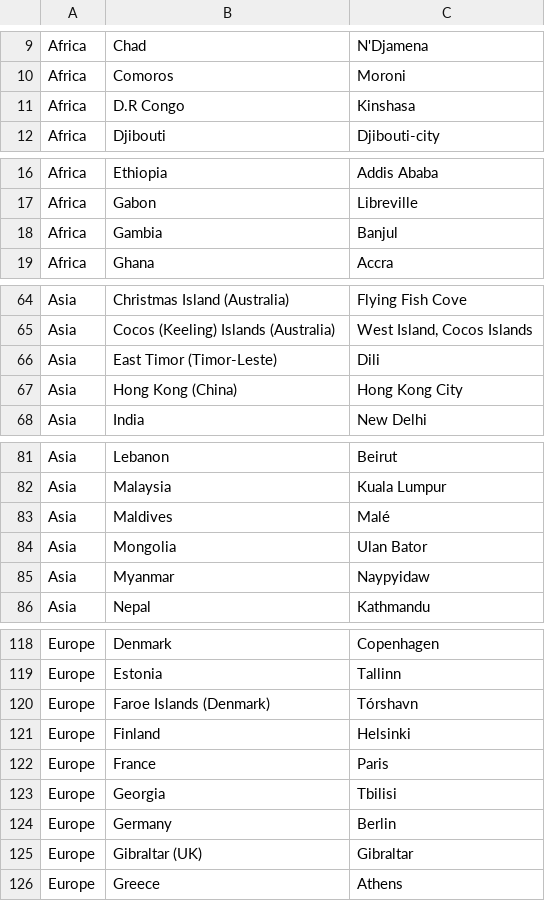
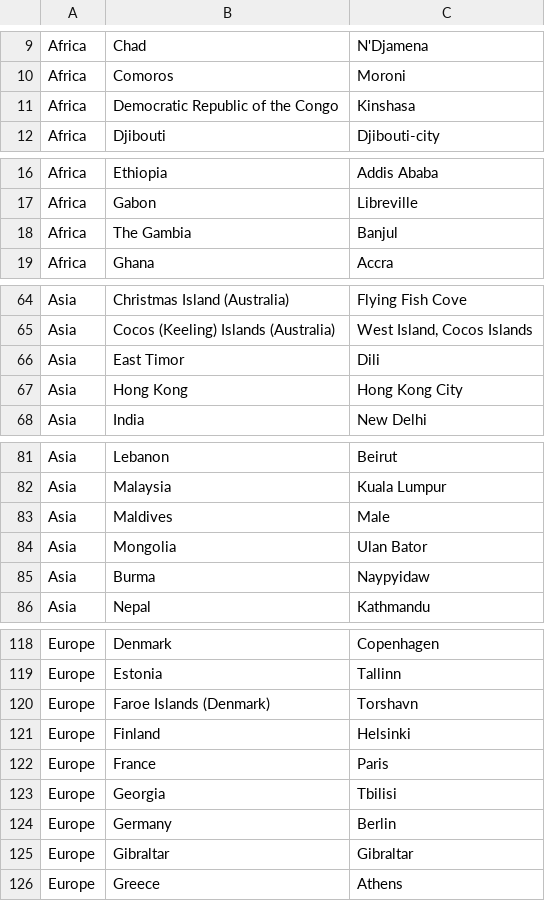
Before and after one commit to rovinbhandari/Programming_Scripting, a CSV file: Python/DrawAlongMaps/list-of-countries-in-the-world.csv, drawn as a sheet; only a part is shown, gaps mark what is left out; the diff covers the shown part only.

```diff
--- a/Python/DrawAlongMaps/list-of-countries-in-the-world.csv
+++ b/Python/DrawAlongMaps/list-of-countries-in-the-world.csv
@@ -10,3 +10,3 @@ Africa,Chad,N'Djamena
 Africa,Comoros,Moroni
-Africa,D.R Congo,Kinshasa
+Africa,Democratic Republic of the Congo,Kinshasa
 Africa,Djibouti,Djibouti-city
@@ -17,3 +17,3 @@ Africa,Ethiopia,Addis Ababa
 Africa,Gabon,Libreville
-Africa,Gambia,Banjul
+Africa,The Gambia,Banjul
 Africa,Ghana,Accra
@@ -65,4 +65,4 @@ Asia,Christmas Island (Australia),Flying Fish Cove
 Asia,Cocos (Keeling) Islands (Australia),"West Island, Cocos Islands "
-Asia,East Timor (Timor-Leste),Dili
-Asia,Hong Kong (China),Hong Kong City
+Asia,East Timor,Dili
+Asia,Hong Kong,Hong Kong City
 Asia,India,New Delhi
@@ -82,5 +82,5 @@ Asia,Lebanon,Beirut
 Asia,Malaysia,Kuala Lumpur
-Asia,Maldives,Malé
+Asia,Maldives,Male
 Asia,Mongolia,Ulan Bator
-Asia,Myanmar,Naypyidaw
+Asia,Burma,Naypyidaw
 Asia,Nepal,Kathmandu
@@ -119,3 +119,3 @@ Europe,Denmark,Copenhagen
 Europe,Estonia,Tallinn
-Europe,Faroe Islands (Denmark),Tórshavn
+Europe,Faroe Islands (Denmark),Torshavn
 Europe,Finland,Helsinki
@@ -124,3 +124,3 @@ Europe,Georgia,Tbilisi
 Europe,Germany,Berlin
-Europe,Gibraltar (UK),Gibraltar
+Europe,Gibraltar,Gibraltar
 Europe,Greece,Athens
```
Also changed, not shown: 7 edited cells elsewhere in this file, 3 other files.
